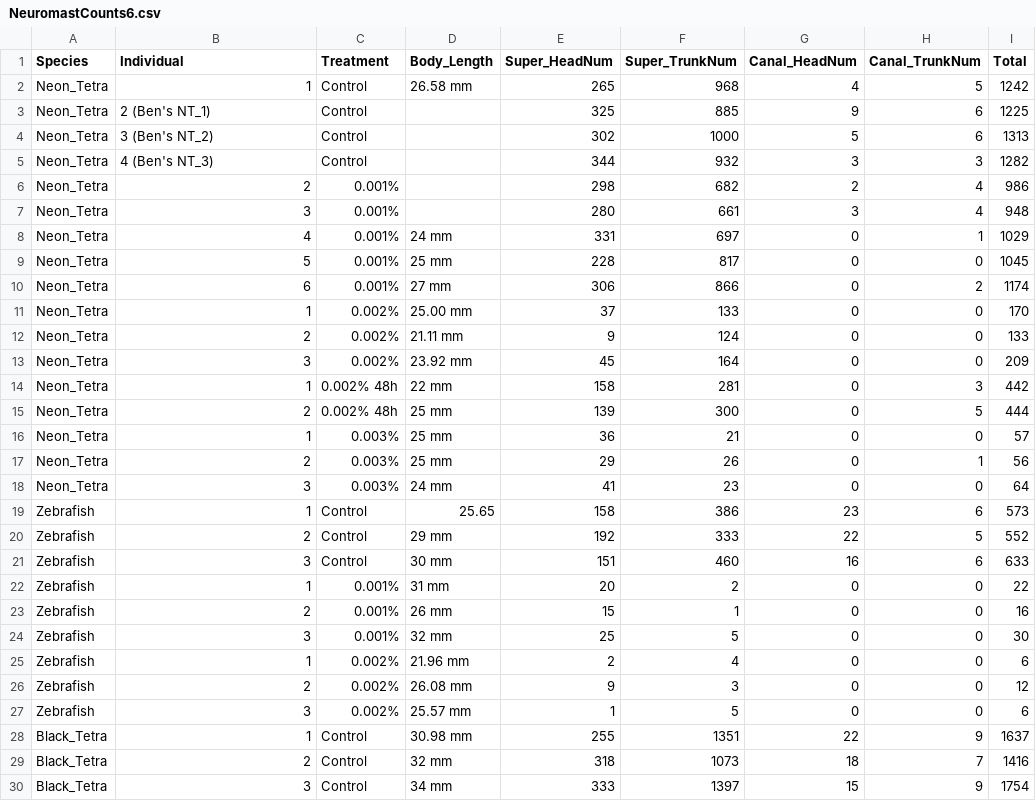
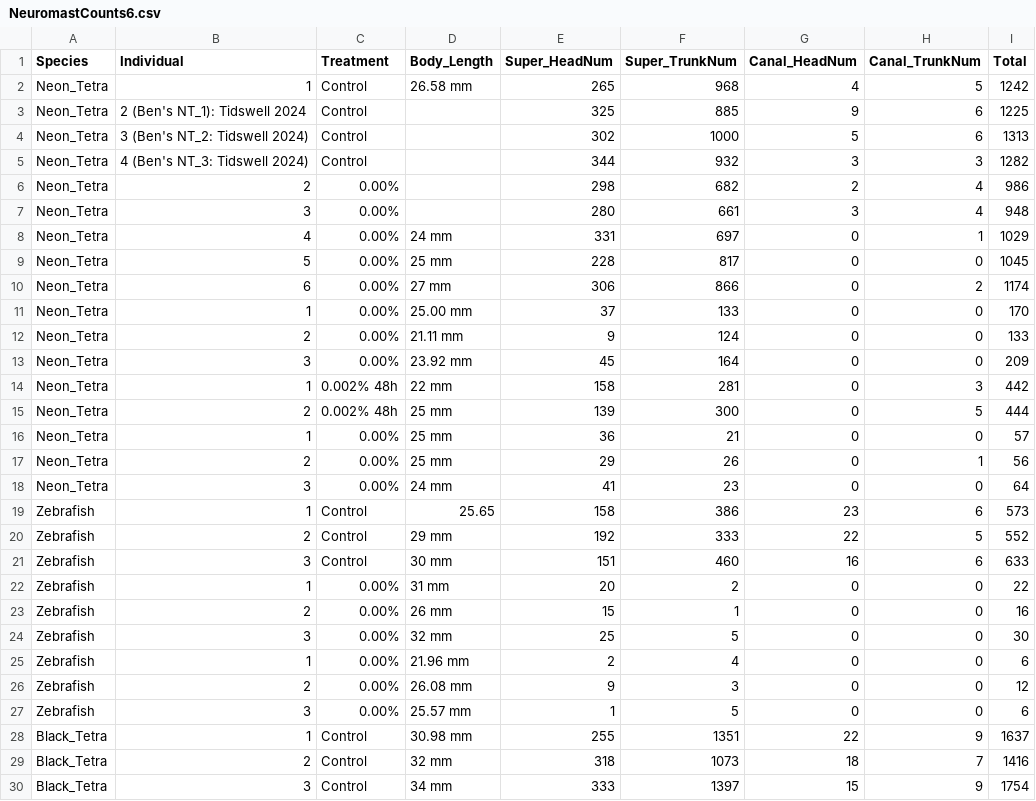
Before and after one commit to hawkinso/Ablation, a CSV file: NeuromastCounts6.csv, drawn as a sheet; only a part is shown; the diff covers the shown part only.

Commit message:
updated tables

```diff
--- a/NeuromastCounts6.csv
+++ b/NeuromastCounts6.csv
@@ -2,18 +2,18 @@ Species,Individual,Treatment,Body_Length,Super_HeadNum,Super_TrunkNum,Canal_Head
 Neon_Tetra,1,Control,26.58 mm,265,968,4,5,1242
-Neon_Tetra,2 (Ben's NT_1),Control,,325,885,9,6,1225
-Neon_Tetra,3 (Ben's NT_2),Control,,302,1000,5,6,1313
-Neon_Tetra,4 (Ben's NT_3),Control,,344,932,3,3,1282
-Neon_Tetra,2,0.001%,,298,682,2,4,986
-Neon_Tetra,3,0.001%,,280,661,3,4,948
-Neon_Tetra,4,0.001%,24 mm,331,697,0,1,1029
-Neon_Tetra,5,0.001%,25 mm,228,817,0,0,1045
-Neon_Tetra,6,0.001%,27 mm,306,866,0,2,1174
-Neon_Tetra,1,0.002%,25.00 mm,37,133,0,0,170
-Neon_Tetra,2,0.002%,21.11 mm,9,124,0,0,133
-Neon_Tetra,3,0.002%,23.92 mm,45,164,0,0,209
+Neon_Tetra,2 (Ben's NT_1): Tidswell 2024,Control,,325,885,9,6,1225
+Neon_Tetra,3 (Ben's NT_2: Tidswell 2024),Control,,302,1000,5,6,1313
+Neon_Tetra,4 (Ben's NT_3: Tidswell 2024),Control,,344,932,3,3,1282
+Neon_Tetra,2,0.00%,,298,682,2,4,986
+Neon_Tetra,3,0.00%,,280,661,3,4,948
+Neon_Tetra,4,0.00%,24 mm,331,697,0,1,1029
+Neon_Tetra,5,0.00%,25 mm,228,817,0,0,1045
+Neon_Tetra,6,0.00%,27 mm,306,866,0,2,1174
+Neon_Tetra,1,0.00%,25.00 mm,37,133,0,0,170
+Neon_Tetra,2,0.00%,21.11 mm,9,124,0,0,133
+Neon_Tetra,3,0.00%,23.92 mm,45,164,0,0,209
 Neon_Tetra,1,0.002% 48h,22 mm,158,281,0,3,442
 Neon_Tetra,2,0.002% 48h,25 mm,139,300,0,5,444
-Neon_Tetra,1,0.003%,25 mm,36,21,0,0,57
-Neon_Tetra,2,0.003%,25 mm,29,26,0,1,56
-Neon_Tetra,3,0.003%,24 mm,41,23,0,0,64
+Neon_Tetra,1,0.00%,25 mm,36,21,0,0,57
+Neon_Tetra,2,0.00%,25 mm,29,26,0,1,56
+Neon_Tetra,3,0.00%,24 mm,41,23,0,0,64
 Zebrafish,1,Control,25.65,158,386,23,6,573
@@ -21,8 +21,8 @@ Zebrafish,2,Control,29 mm,192,333,22,5,552
 Zebrafish,3,Control,30 mm,151,460,16,6,633
-Zebrafish,1,0.001%,31 mm,20,2,0,0,22
-Zebrafish,2,0.001%,26 mm,15,1,0,0,16
-Zebrafish,3,0.001%,32 mm,25,5,0,0,30
-Zebrafish,1,0.002%,21.96 mm,2,4,0,0,6
-Zebrafish,2,0.002%,26.08 mm,9,3,0,0,12
-Zebrafish,3,0.002%,25.57 mm,1,5,0,0,6
+Zebrafish,1,0.00%,31 mm,20,2,0,0,22
+Zebrafish,2,0.00%,26 mm,15,1,0,0,16
+Zebrafish,3,0.00%,32 mm,25,5,0,0,30
+Zebrafish,1,0.00%,21.96 mm,2,4,0,0,6
+Zebrafish,2,0.00%,26.08 mm,9,3,0,0,12
+Zebrafish,3,0.00%,25.57 mm,1,5,0,0,6
 Black_Tetra,1,Control,30.98 mm,255,1351,22,9,1637
```
Also changed, not shown: 17 edited cells elsewhere in this file, 1 other file.
